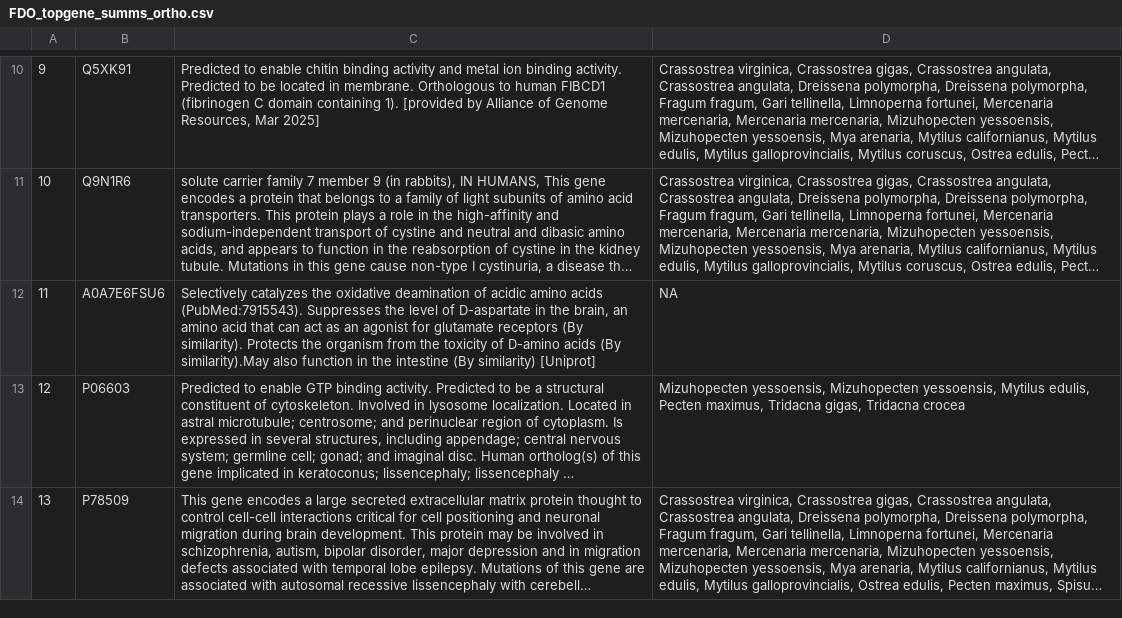
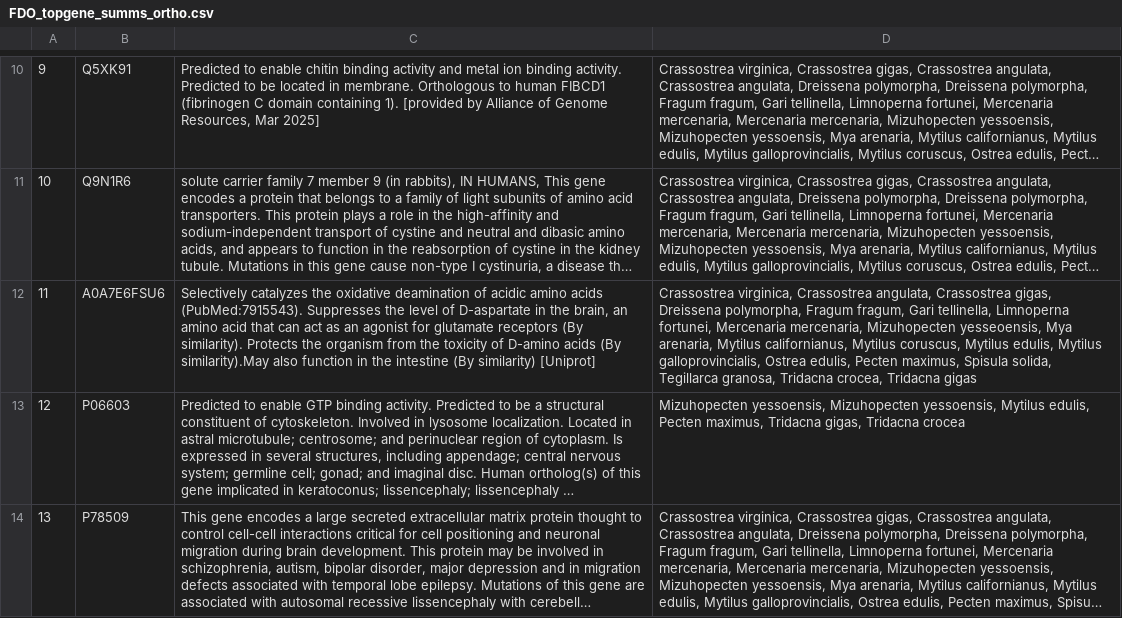
Before and after one commit to graceleuchtenberger/Byssus-expression-analysis, a CSV file: output/Top_gene_summaries/FDO_topgene_summs_ortho.csv, drawn as a sheet; only a part is shown, gaps mark what is left out; long unchanged cells end in …; the diff names each change by its address in the sheet, - before the commit and + after, or states it on an @@ line.

Commit message:
Update FDO_topgene_summs_ortho.csv

```diff
--- a/output/Top_gene_summaries/FDO_topgene_summs_ortho.csv
+++ b/output/Top_gene_summaries/FDO_topgene_summs_ortho.csv
-D12: NA
+D12: Crassostrea virginica, Crassostrea angulata, Crassostrea gigas, Dreissena polymorpha, Fragum fragum, Gari tellinella, Limnoperna fortunei, Mercenaria mercenaria, Mizuhopecten yesseoensis, Mya arenaria, Mytilus californianus, Mytilus coruscus, Mytilus edulis, Mytilus galloprovincialis, Ostrea edulis, Pecten maximus, Spisula solida, Tegillarca granosa, Tridacna crocea, Tridacna gigas
```
